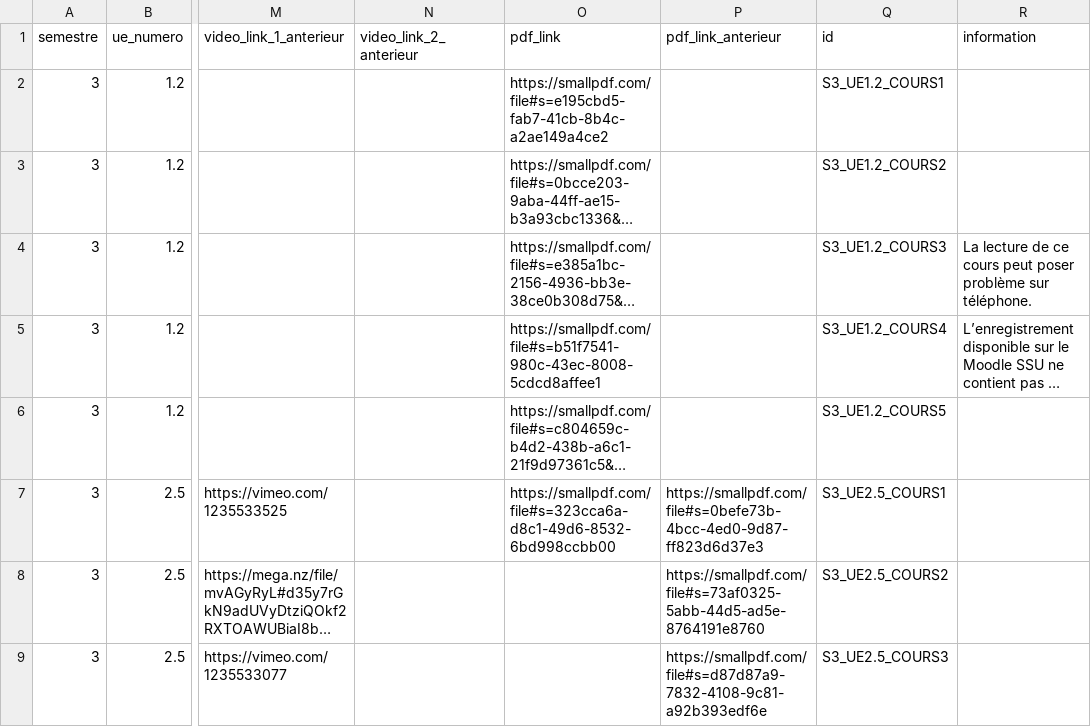
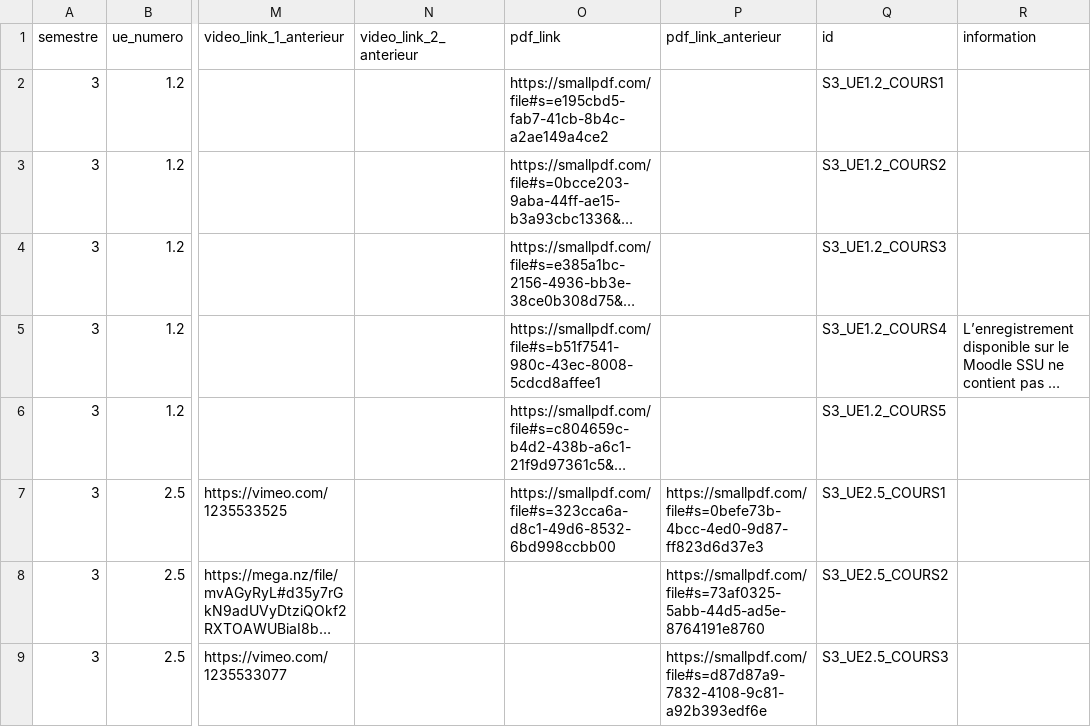
Before and after one commit to TMP-Moodle/ssu, a CSV file: sources.csv, drawn as a sheet; only a part is shown, gaps mark what is left out; long unchanged cells end in …; the diff names each change by its address in the sheet, - before the commit and + after, or states it on an @@ line.

Commit message:
Affiner les accents indigo et les messages de disponibilité des cours

```diff
--- a/sources.csv
+++ b/sources.csv
-R4 (information): La lecture de ce cours peut poser problème sur téléphone.
+R4 (information): (empty)
```
Also changed, not shown: 8 other files.
